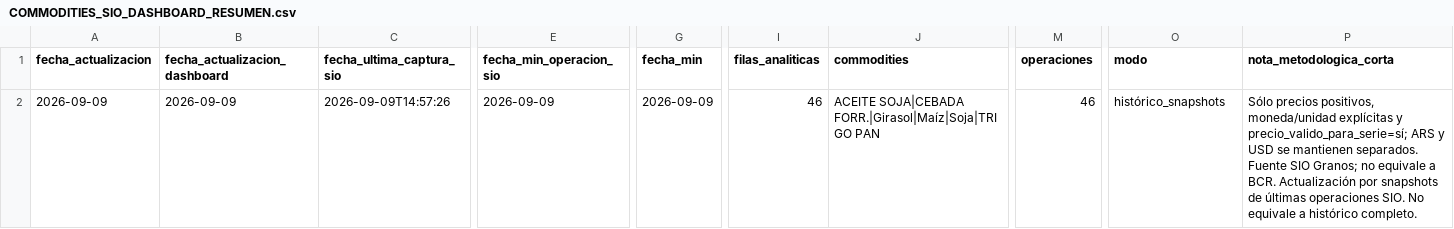
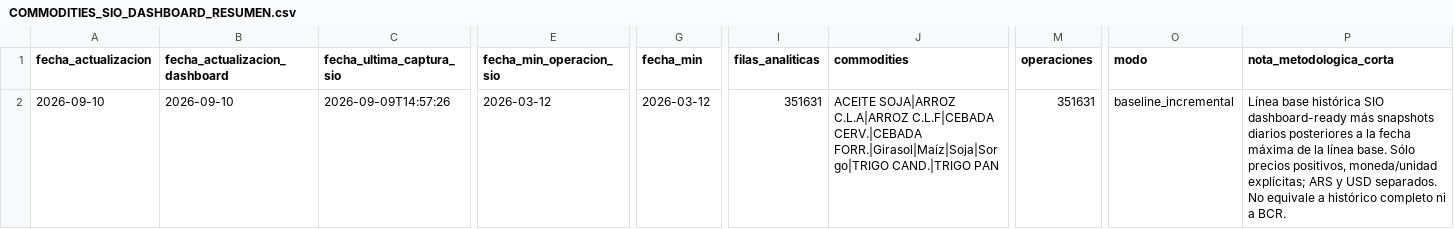
Before and after one commit to deaeconomiactes/Serie-Agricola, a CSV file: data/commodities_sio/dashboard/COMMODITIES_SIO_DASHBOARD_RESUMEN.csv, drawn as a sheet; only a part is shown, gaps mark what is left out; the diff names each change by its address in the sheet, - before the commit and + after, or states it on an @@ line.

```diff
--- a/data/commodities_sio/dashboard/COMMODITIES_SIO_DASHBOARD_RESUMEN.csv
+++ b/data/commodities_sio/dashboard/COMMODITIES_SIO_DASHBOARD_RESUMEN.csv
-A2 (fecha_actualizacion): 2026-09-09
+A2 (fecha_actualizacion): 2026-09-10
-B2 (fecha_actualizacion_dashboard): 2026-09-09
+B2 (fecha_actualizacion_dashboard): 2026-09-10
-E2 (fecha_min_operacion_sio): 2026-09-09
+E2 (fecha_min_operacion_sio): 2026-03-12
-G2 (fecha_min): 2026-09-09
+G2 (fecha_min): 2026-03-12
-I2 (filas_analiticas): 46
+I2 (filas_analiticas): 351631
-J2 (commodities): ACEITE SOJA|CEBADA FORR.|Girasol|Maíz|Soja|TRIGO PAN
+J2 (commodities): ACEITE SOJA|ARROZ C.L.A|ARROZ C.L.F|CEBADA CERV.|CEBADA FORR.|Girasol|Maíz|Soja|Sorgo|TRIGO CAND.|TRIGO PAN
-M2 (operaciones): 46
+M2 (operaciones): 351631
-O2 (modo): histórico_snapshots
+O2 (modo): baseline_incremental
-P2 (nota_metodologica_corta): Sólo precios positivos, moneda/unidad explícitas y precio_valido_para_serie=sí; ARS y USD se mantienen separados. Fuente SIO Granos; no equivale a BCR. Actualización por snapshots de últimas operaciones SIO. No equivale a histórico completo.
+P2 (nota_metodologica_corta): Línea base histórica SIO dashboard-ready más snapshots diarios posteriores a la fecha máxima de la línea base. Sólo precios positivos, moneda/unidad explícitas; ARS y USD separados. No equivale a histórico completo ni a BCR.
```
Also changed, not shown: data/commodities_sio/dashboard/COMMODITIES_SIO_HISTORICO_SNAPSHOTS_LIVIANO.csv, data/commodities_sio/processed/COMMODITIES_SIO_LATEST_SNAPSHOT.csv, 10 other files.
